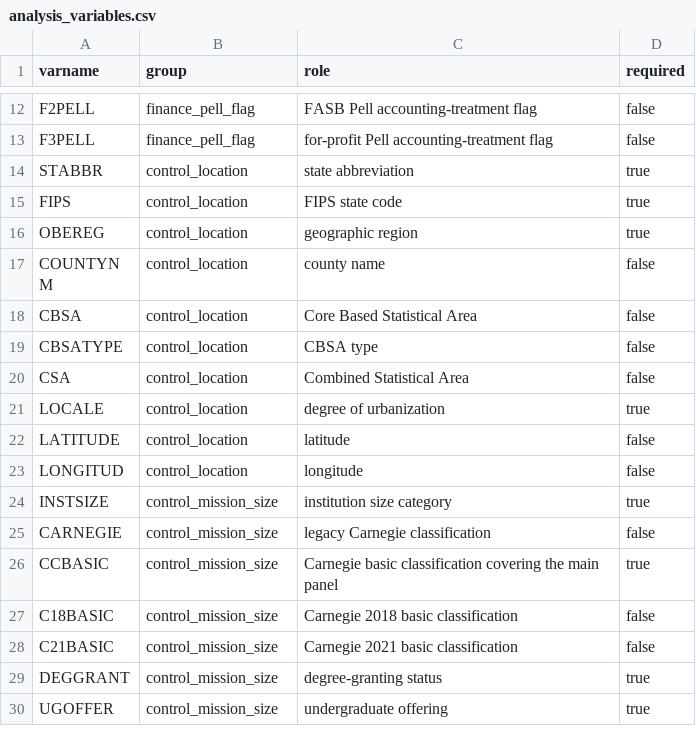
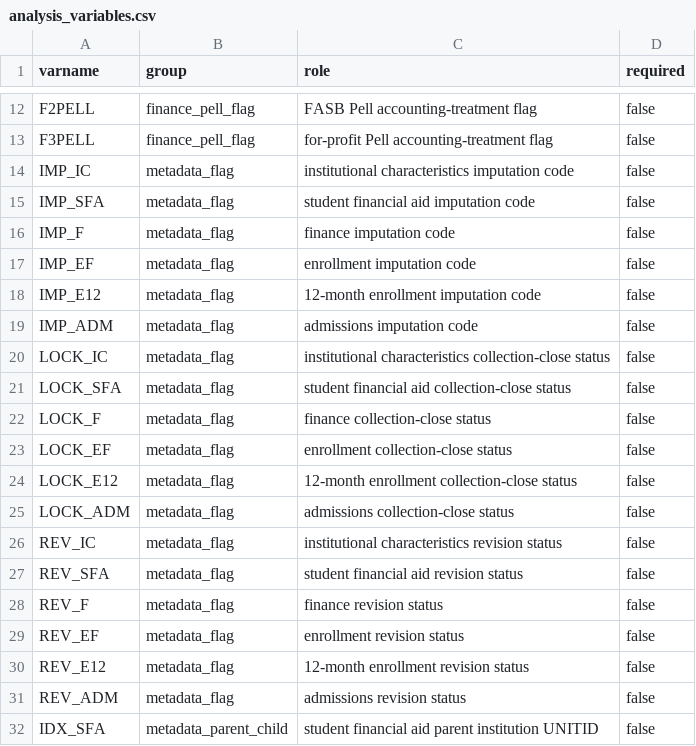
Before and after one commit to markjayson13/COA_FINAID_SUBS, a CSV file: config/analysis_variables.csv, drawn as a sheet; only a part is shown, gaps mark what is left out; the shorter side is filled out with more unchanged rows; the diff covers the shown part only.

Commit message:
Add IPEDS metadata exposure audits

```diff
--- a/config/analysis_variables.csv
+++ b/config/analysis_variables.csv
@@ -13 +13,20 @@ F2PELL,finance_pell_flag,FASB Pell accounting-treatment flag,false
 F3PELL,finance_pell_flag,for-profit Pell accounting-treatment flag,false
+IMP_IC,metadata_flag,institutional characteristics imputation code,false
+IMP_SFA,metadata_flag,student financial aid imputation code,false
+IMP_F,metadata_flag,finance imputation code,false
+IMP_EF,metadata_flag,enrollment imputation code,false
+IMP_E12,metadata_flag,12-month enrollment imputation code,false
+IMP_ADM,metadata_flag,admissions imputation code,false
+LOCK_IC,metadata_flag,institutional characteristics collection-close status,false
+LOCK_SFA,metadata_flag,student financial aid collection-close status,false
+LOCK_F,metadata_flag,finance collection-close status,false
+LOCK_EF,metadata_flag,enrollment collection-close status,false
+LOCK_E12,metadata_flag,12-month enrollment collection-close status,false
+LOCK_ADM,metadata_flag,admissions collection-close status,false
+REV_IC,metadata_flag,institutional characteristics revision status,false
+REV_SFA,metadata_flag,student financial aid revision status,false
+REV_F,metadata_flag,finance revision status,false
+REV_EF,metadata_flag,enrollment revision status,false
+REV_E12,metadata_flag,12-month enrollment revision status,false
+REV_ADM,metadata_flag,admissions revision status,false
+IDX_SFA,metadata_parent_child,student financial aid parent institution UNITID,false
```
Also changed, not shown: 20 added rows and 10 edited cells elsewhere in this file, 7 other files.
